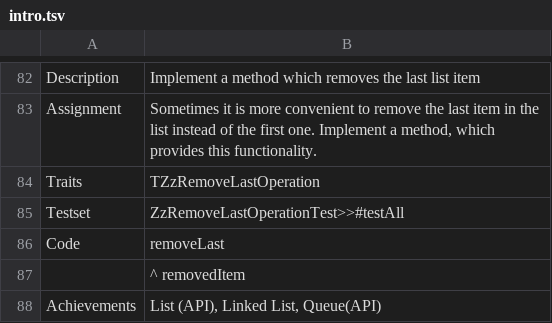
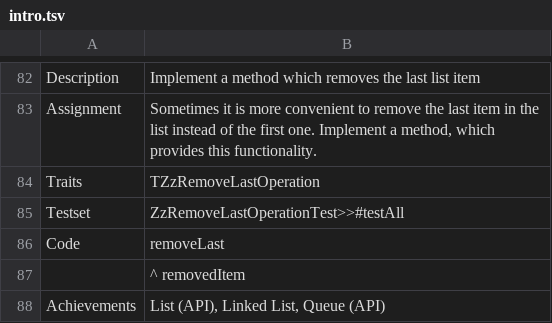
Before and after one commit to leoschweizer/LizViz, a TSV file: dependencies/units/intro.tsv, drawn as a sheet; only a part is shown, gaps mark what is left out.

Commit message:
Update intro.tsv

```diff
--- a/dependencies/units/intro.tsv
+++ b/dependencies/units/intro.tsv
@@ -87,2 +87,2 @@ Code	removeLast
 	    ^ removedItem
-Achievements	List (API), Linked List, Queue(API)
+Achievements	List (API), Linked List, Queue (API)
```
